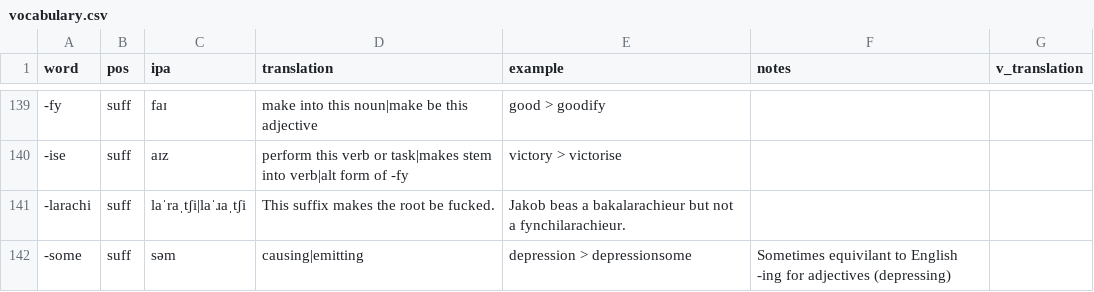
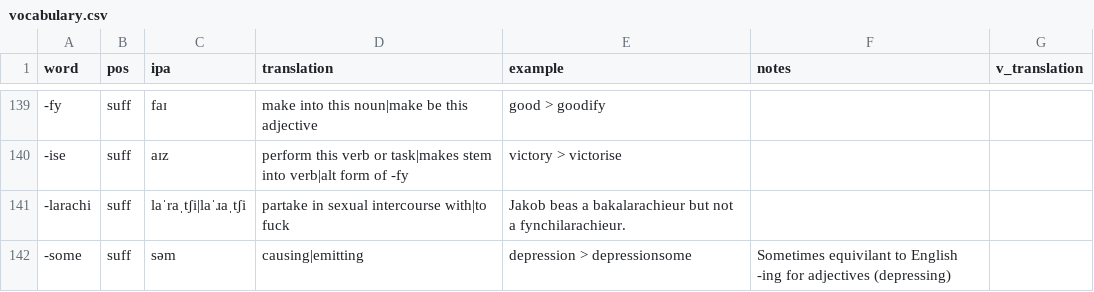
Before and after one commit to SeriousGuy888/Billzonian, a CSV file: vocabulary.csv, drawn as a sheet; only a part is shown, gaps mark what is left out; the diff names each change by its address in the sheet, - before the commit and + after, or states it on an @@ line.

Commit message:
-larachi

```diff
--- a/vocabulary.csv
+++ b/vocabulary.csv
-D141 (translation): This suffix makes the root be fucked.
+D141 (translation): partake in sexual intercourse with|to fuck
```
